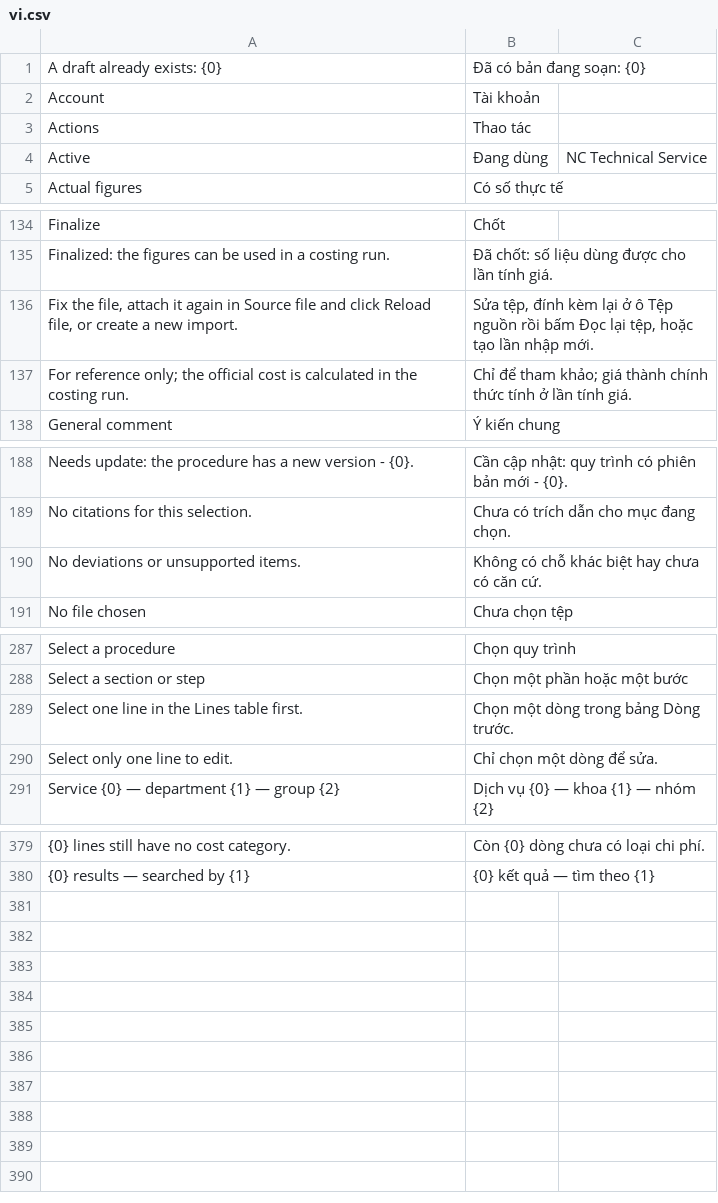
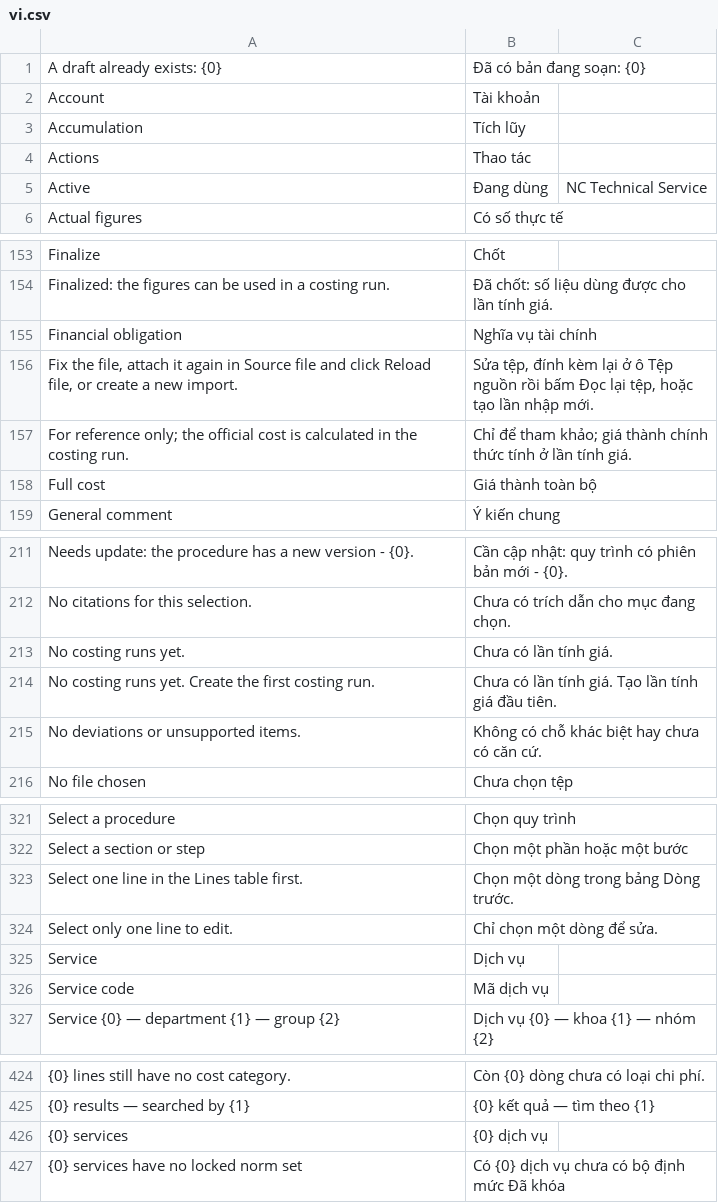
Before and after one commit to tiendj28-dotcom/normcore, a CSV file: normcore/translations/vi.csv, drawn as a sheet; only a part is shown, gaps mark what is left out; the diff covers the shown part only; the diff names each change by its address in the sheet, - before the commit and + after, or states it on an @@ line.

```diff
--- a/normcore/translations/vi.csv
+++ b/normcore/translations/vi.csv
+row 3: Accumulation | Tích lũy
+row 155: Financial obligation | Nghĩa vụ tài chính
+row 158: Full cost | Giá thành toàn bộ
+row 213: No costing runs yet. | Chưa có lần tính giá.
+row 214: No costing runs yet. Create the first costing run. | Chưa có lần tính giá. Tạo lần tính giá đầu tiên.
+row 325: Service | Dịch vụ
+row 326: Service code | Mã dịch vụ
+row 426: {0} services | {0} dịch vụ
+row 427: {0} services have no locked norm set | Có {0} dịch vụ chưa có bộ định mức Đã khóa
```
Also changed, not shown: 38 added rows elsewhere in this file, 3 other files.
